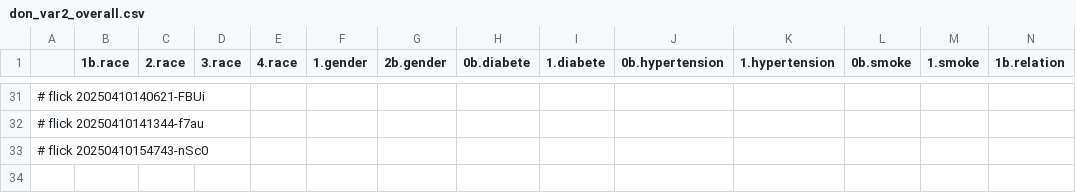
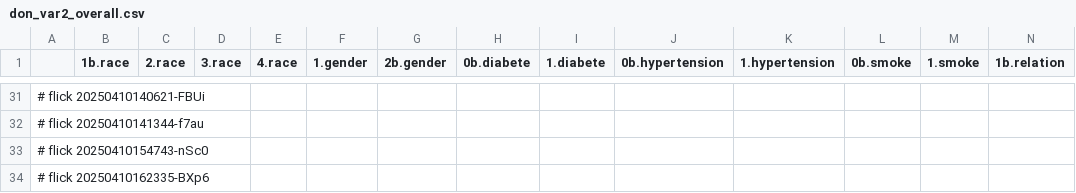
Before and after one commit to abikesa/phantom, a CSV file: kitabo/ensi/testbin/test3/assets/csv/don_var2_overall.csv, drawn as a sheet; only a part is shown, gaps mark what is left out; rows hold the shown columns only; the diff names each change by its address in the sheet, - before the commit and + after, or states it on an @@ line.

Commit message:
kitabo/ensi/testbin/test3/assets/csv/don_var2_overall.csv

```diff
--- a/kitabo/ensi/testbin/test3/assets/csv/don_var2_overall.csv
+++ b/kitabo/ensi/testbin/test3/assets/csv/don_var2_overall.csv
+row 34: # flick 20250410162335-BXp6
```
